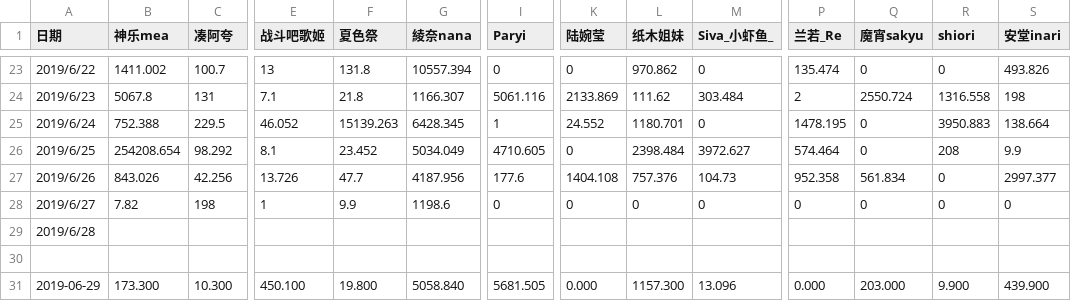
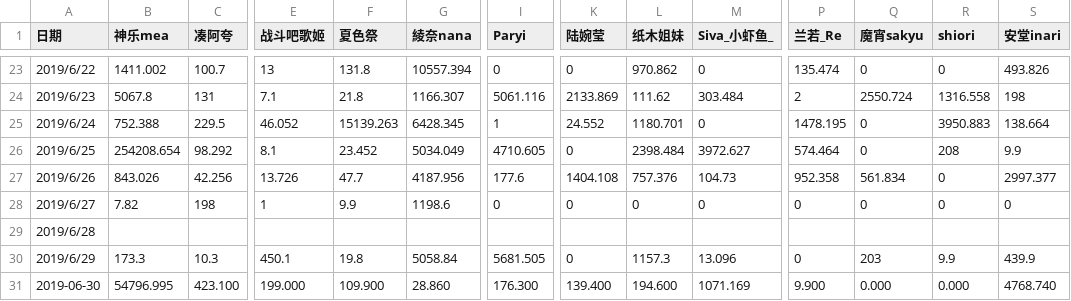
Before and after one commit to dd-center/AutoCSV, a CSV file: income.csv, drawn as a sheet; only a part is shown, gaps mark what is left out; rows hold the shown columns only; the diff covers the shown part only; the diff names each change by its address in the sheet, - before the commit and + after, or states it on an @@ line.

```diff
--- a/income.csv
+++ b/income.csv
-row 30: (empty)
+row 30: 2019/6/29 | 173.3 | 10.3 | 450.1 | 19.8 | 5058.84 | 5681.505 | 0 | 1157.3 | 13.096 | 0 | 203 | 9.9 | 439.9
-A31 (日期): 2019-06-29
+A31 (日期): 2019-06-30
-B31 (神乐mea): 173.300
+B31 (神乐mea): 54796.995
-C31 (凑阿夸): 10.300
+C31 (凑阿夸): 423.100
-E31 (战斗吧歌姬): 450.100
+E31 (战斗吧歌姬): 199.000
-F31 (夏色祭): 19.800
+F31 (夏色祭): 109.900
-G31 (綾奈nana): 5058.840
+G31 (綾奈nana): 28.860
-I31 (Paryi): 5681.505
+I31 (Paryi): 176.300
-K31 (陆婉莹): 0.000
+K31 (陆婉莹): 139.400
-L31 (纸木姐妹): 1157.300
+L31 (纸木姐妹): 194.600
-M31 (Siva_小虾鱼_): 13.096
+M31 (Siva_小虾鱼_): 1071.169
-P31 (兰若_Re): 0.000
+P31 (兰若_Re): 9.900
-Q31 (魔宵sakyu): 203.000
+Q31 (魔宵sakyu): 0.000
-R31 (shiori): 9.900
+R31 (shiori): 0.000
-S31 (安堂inari): 439.900
+S31 (安堂inari): 4768.740
```
Also changed, not shown: 21 edited cells elsewhere in this file, comments.csv.
